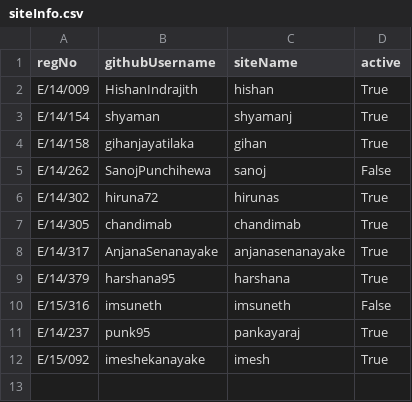
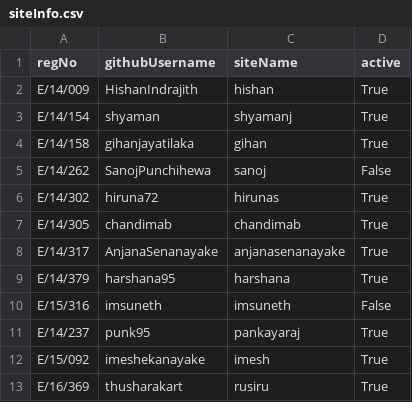
Before and after one commit to cepdnaclk/cepdnaclk.github.io, a CSV file: sites/students/siteInfo.csv, drawn as a sheet; the diff names each change by its address in the sheet, - before the commit and + after, or states it on an @@ line.

Commit message:
Update siteInfo.csv

```diff
--- a/sites/students/siteInfo.csv
+++ b/sites/students/siteInfo.csv
+row 13: E/16/369 | thusharakart | rusiru | True
```
